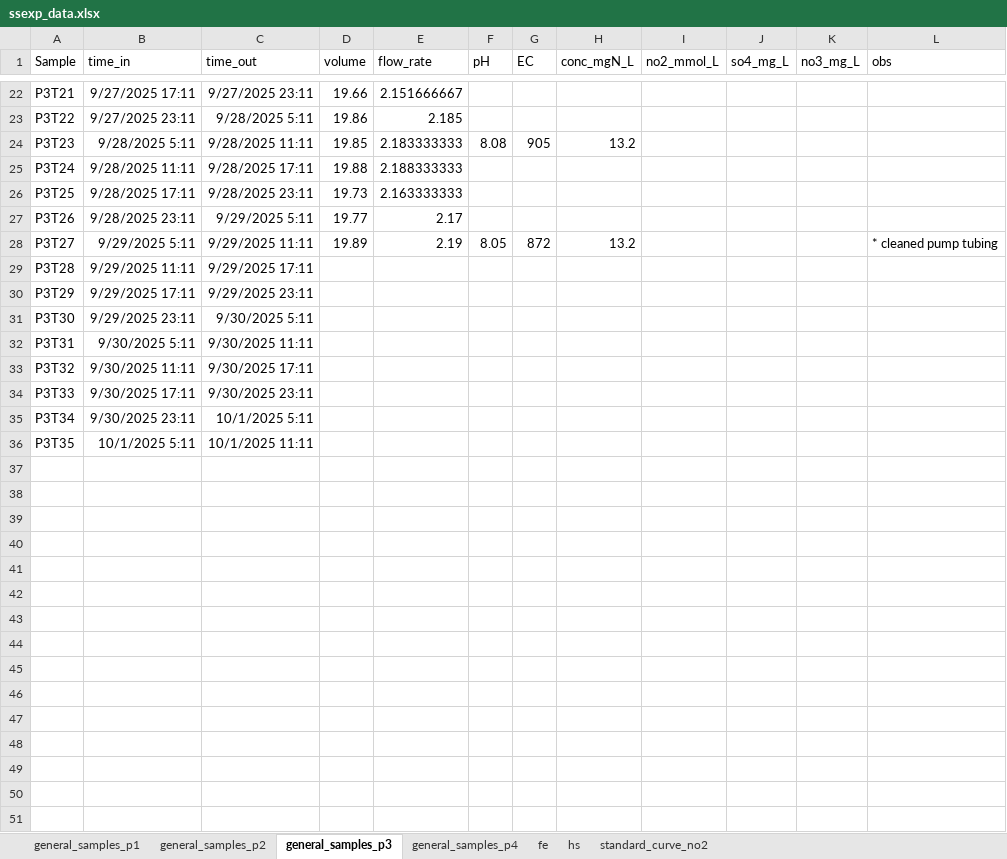
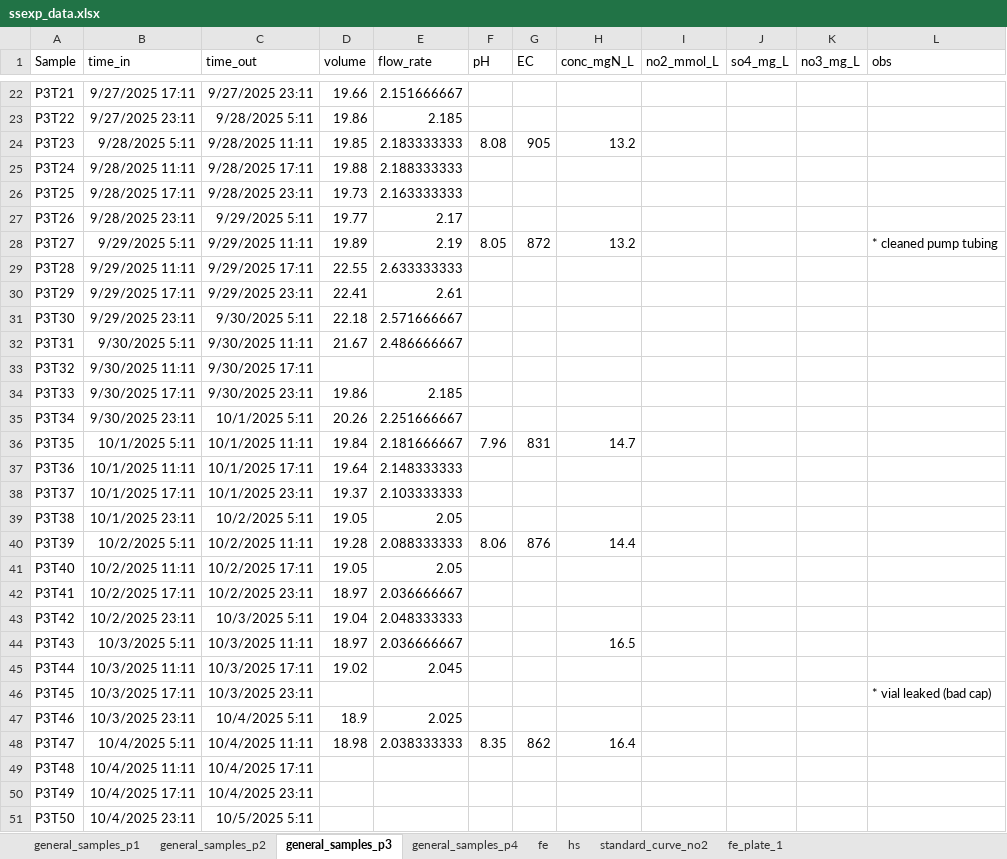
Before and after one commit to vcantarella/FuhrbergerColumns, an Excel workbook: data/exp_raw/ssexp_data.xlsx, sheet general_samples_p3, drawn as a sheet; only a part is shown, gaps mark what is left out; values as stored, in another font and other column widths than the file's, no borders; the diff covers the shown part only; the diff names each change by its address in the sheet, - before the commit and + after, or states it on an @@ line.

Commit message:
more no2 no3 general data added

```diff
--- a/data/exp_raw/ssexp_data.xlsx (sheet general_samples_p3)
+++ b/data/exp_raw/ssexp_data.xlsx (sheet general_samples_p3)
+sheet tab: fe_plate_1
-D29 (volume): (empty)
+D29 (volume): 22.55
-E29 (flow_rate): (empty)
+E29 (flow_rate): 2.633333333
-D30 (volume): (empty)
+D30 (volume): 22.41
-E30 (flow_rate): (empty)
+E30 (flow_rate): 2.61
-D31 (volume): (empty)
+D31 (volume): 22.18
-E31 (flow_rate): (empty)
+E31 (flow_rate): 2.571666667
-D32 (volume): (empty)
+D32 (volume): 21.67
-E32 (flow_rate): (empty)
+E32 (flow_rate): 2.486666667
-D34 (volume): (empty)
+D34 (volume): 19.86
-E34 (flow_rate): (empty)
+E34 (flow_rate): 2.185
-D35 (volume): (empty)
+D35 (volume): 20.26
-E35 (flow_rate): (empty)
+E35 (flow_rate): 2.251666667
-D36 (volume): (empty)
+D36 (volume): 19.84
-E36 (flow_rate): (empty)
+E36 (flow_rate): 2.181666667
-F36 (pH): (empty)
+F36 (pH): 7.96
-G36 (EC): (empty)
+G36 (EC): 831
-H36 (conc_mgN_L): (empty)
+H36 (conc_mgN_L): 14.7
+row 37: P3T36 | 10/1/2025 11:11 | 10/1/2025 17:11 | 19.64 | 2.148333333
+row 38: P3T37 | 10/1/2025 17:11 | 10/1/2025 23:11 | 19.37 | 2.103333333
+row 39: P3T38 | 10/1/2025 23:11 | 10/2/2025 5:11 | 19.05 | 2.05
+row 40: P3T39 | 10/2/2025 5:11 | 10/2/2025 11:11 | 19.28 | 2.088333333 | 8.06 | 876 | 14.4
+row 41: P3T40 | 10/2/2025 11:11 | 10/2/2025 17:11 | 19.05 | 2.05
+row 42: P3T41 | 10/2/2025 17:11 | 10/2/2025 23:11 | 18.97 | 2.036666667
+row 43: P3T42 | 10/2/2025 23:11 | 10/3/2025 5:11 | 19.04 | 2.048333333
+row 44: P3T43 | 10/3/2025 5:11 | 10/3/2025 11:11 | 18.97 | 2.036666667 |  |  | 16.5
+row 45: P3T44 | 10/3/2025 11:11 | 10/3/2025 17:11 | 19.02 | 2.045
+row 46: P3T45 | 10/3/2025 17:11 | 10/3/2025 23:11 |  |  |  |  |  |  |  |  | * vial leaked (bad cap)
+row 47: P3T46 | 10/3/2025 23:11 | 10/4/2025 5:11 | 18.9 | 2.025
+row 48: P3T47 | 10/4/2025 5:11 | 10/4/2025 11:11 | 18.98 | 2.038333333 | 8.35 | 862 | 16.4
+row 49: P3T48 | 10/4/2025 11:11 | 10/4/2025 17:11
+row 50: P3T49 | 10/4/2025 17:11 | 10/4/2025 23:11
+row 51: P3T50 | 10/4/2025 23:11 | 10/5/2025 5:11
```
Also changed, not shown: 5 added rows elsewhere in this sheet, sheet general_samples_p1, sheet general_samples_p2, sheet general_samples_p4, sheet standard_curve_no2, charts or pictures, 1 other file.
